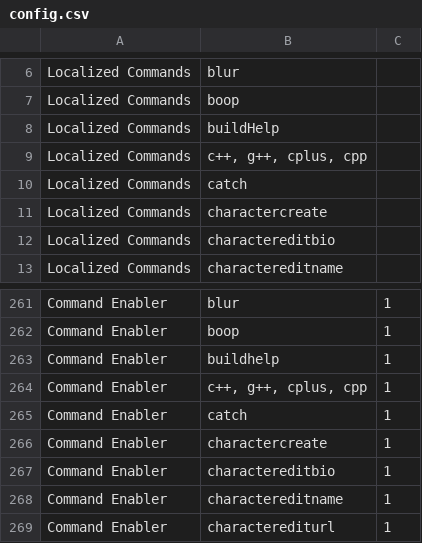
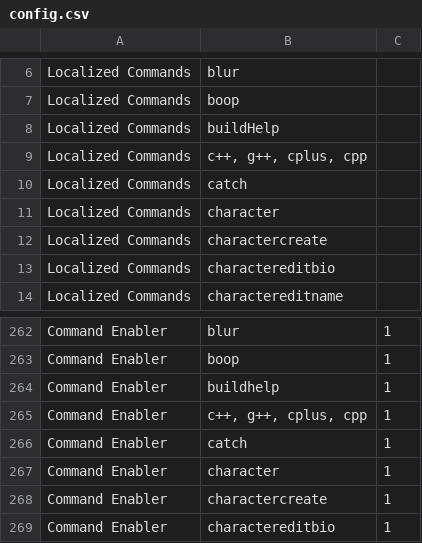
Before and after one commit to AlexStewartCode/KittyBot, a CSV file: assets/config.csv, drawn as a sheet; only a part is shown, gaps mark what is left out; the shorter side is filled out with more unchanged rows.

```diff
--- a/assets/config.csv
+++ b/assets/config.csv
@@ -10,2 +10,3 @@
 "Localized Commands","catch",""
+"Localized Commands","character",""
 "Localized Commands","charactercreate",""
@@ -265,2 +266,3 @@
 "Command Enabler","catch","1"
+"Command Enabler","character","1"
 "Command Enabler","charactercreate","1"
```
Also changed, not shown: 5 other files.
